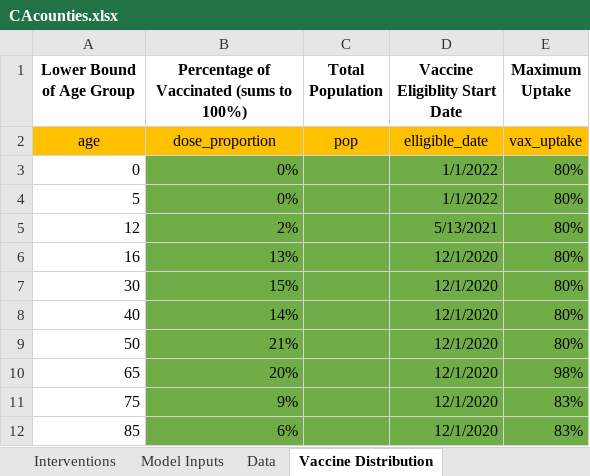
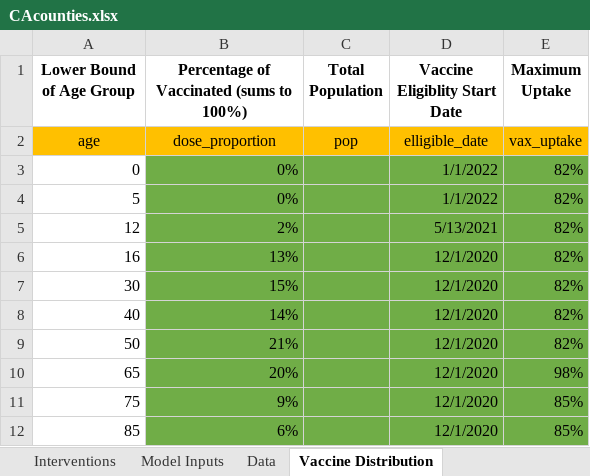
Before and after one commit to LocalEpi/LEMMA-Shiny, an Excel workbook: Inputs/CAcounties.xlsx, sheet Vaccine Distribution, drawn as a sheet; values as stored, in another font and other column widths than the file's, no borders; the diff names each change by its address in the sheet, - before the commit and + after, or states it on an @@ line.

```diff
--- a/Inputs/CAcounties.xlsx (sheet Vaccine Distribution)
+++ b/Inputs/CAcounties.xlsx (sheet Vaccine Distribution)
-E3:E9 (Maximum Uptake): 80%
+E3:E9 (Maximum Uptake): 82%
-E11:E12 (Maximum Uptake): 83%
+E11:E12 (Maximum Uptake): 85%
```
Also changed, not shown: sheet Variants, sheet Vaccine Doses - Future, sheet Interventions, sheet Internal.
